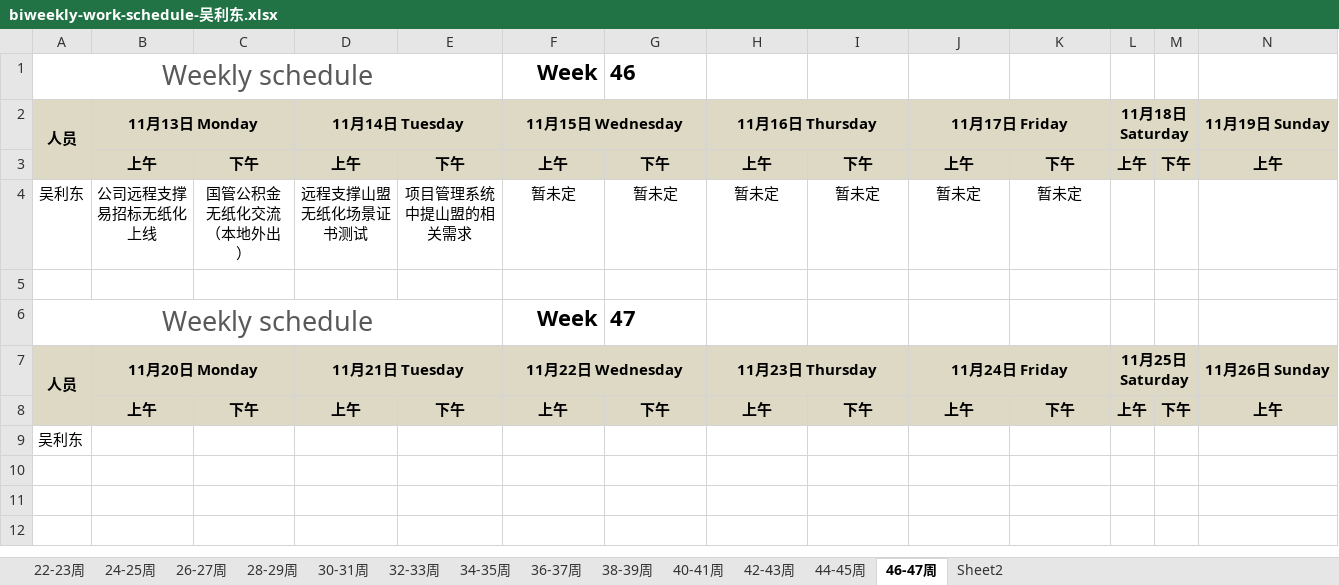
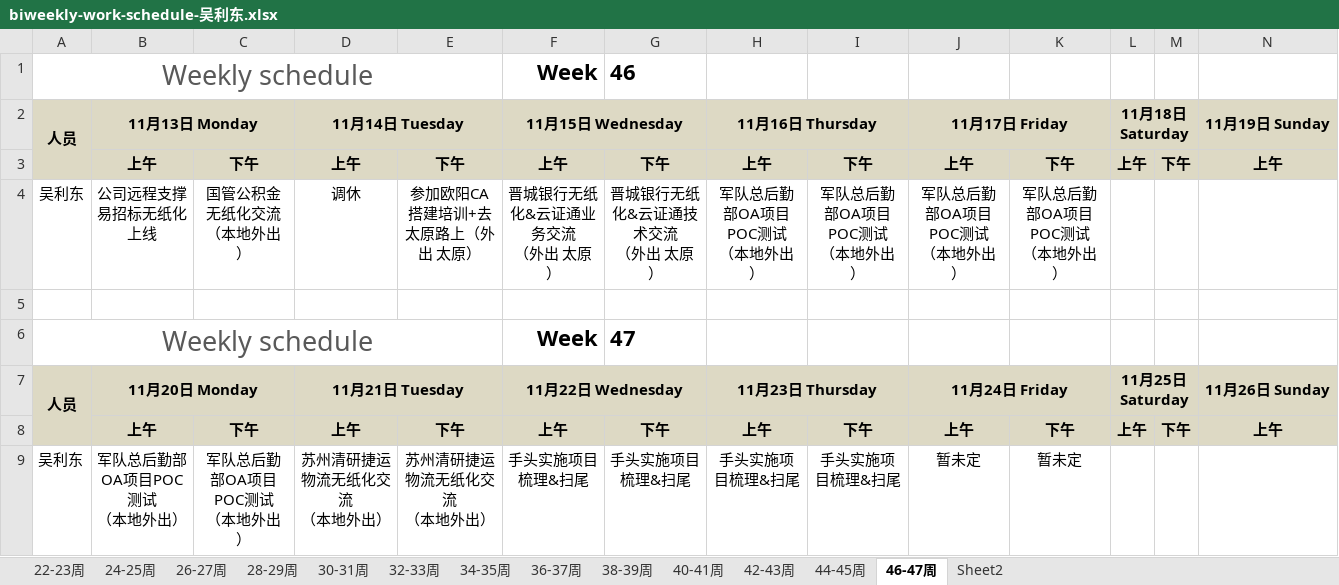
Before and after one commit to hongricfca/Project-Process-library, an Excel workbook: Weekly Schedule/biweekly-work-schedule-吴利东.xlsx, sheet 46-47周, drawn as a sheet; only a part is shown; values as stored, in another font and other column widths than the file's, no borders; removed rows and columns are numbered as before the commit, all else as after; rows hold the shown columns only; ↵ is a line break in a cell; the diff names each change by its address in the sheet, - before the commit and + after, or states it on an @@ line.

Commit message:
更新工作日志+下周计划

```diff
--- a/Weekly Schedule/biweekly-work-schedule-吴利东.xlsx (sheet 46-47周)
+++ b/Weekly Schedule/biweekly-work-schedule-吴利东.xlsx (sheet 46-47周)
-row 4: 吴利东 | 公司远程支撑易招标无纸化上线 | 国管公积金无纸化交流 ↵ （本地外出） | 远程支撑山盟无纸化场景证书测试 | 项目管理系统中提山盟的相关需求 | 暂未定 | 暂未定 | 暂未定 | 暂未定 | 暂未定 | 暂未定
+row 4: 吴利东 | 公司远程支撑易招标无纸化上线 | 国管公积金无纸化交流 ↵ （本地外出） | 调休 | 参加欧阳CA搭建培训+去太原路上（外出 太原） | 晋城银行无纸化&云证通业务交流 ↵ （外出 太原） | 晋城银行无纸化&云证通技术交流 ↵ （外出 太原） | 军队总后勤部OA项目POC测试 ↵ （本地外出） | 军队总后勤部OA项目POC测试 ↵ （本地外出） | 军队总后勤部OA项目POC测试 ↵ （本地外出） | 军队总后勤部OA项目POC测试 ↵ （本地外出）
-row 9: 吴利东
+row 9: 吴利东 | 军队总后勤部OA项目POC测试 ↵ （本地外出） | 军队总后勤部OA项目POC测试 ↵ （本地外出） | 苏州清研捷运物流无纸化交流 ↵ （本地外出） | 苏州清研捷运物流无纸化交流 ↵ （本地外出） | 手头实施项目梳理&扫尾 | 手头实施项目梳理&扫尾 | 手头实施项目梳理&扫尾 | 手头实施项目梳理&扫尾 | 暂未定 | 暂未定
```
